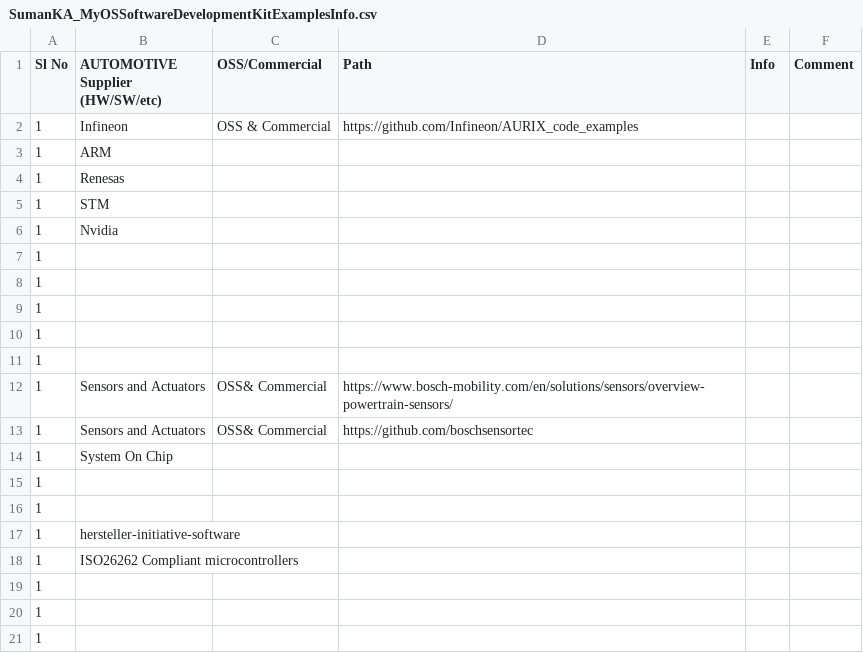
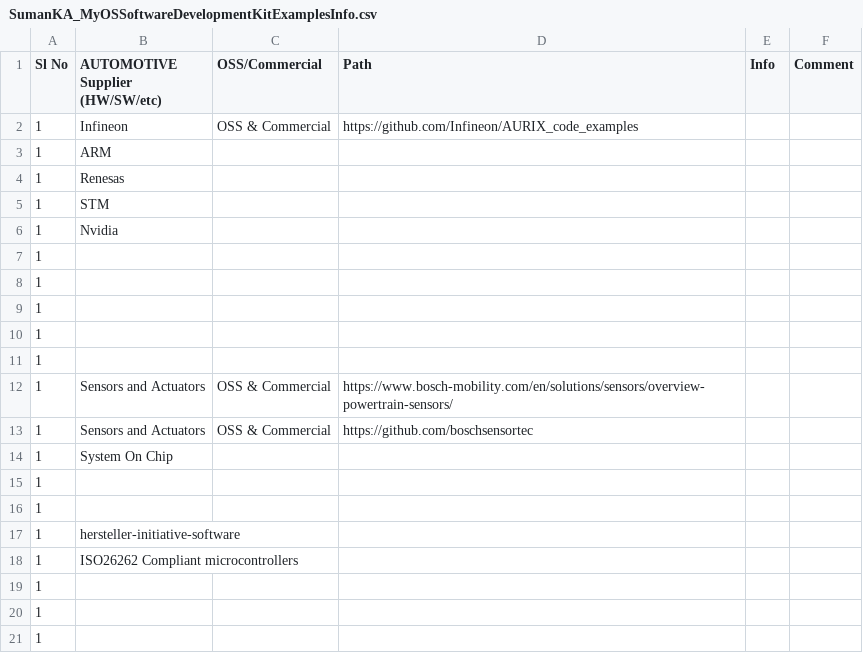
Before and after one commit to suman-komarla-adinarayana-aitpa9662r/SumanKA_MyOSSoftwareDevelopmentKitExamplesInfo, a CSV file: SumanKA_MyOSSoftwareDevelopmentKitExamplesInfo.csv, drawn as a sheet.

Commit message:
Update SumanKA_MyOSSoftwareDevelopmentKitExamplesInfo.csv

```diff
--- a/SumanKA_MyOSSoftwareDevelopmentKitExamplesInfo.csv
+++ b/SumanKA_MyOSSoftwareDevelopmentKitExamplesInfo.csv
@@ -11,4 +11,4 @@ Sl No,AUTOMOTIVE Supplier (HW/SW/etc), OSS/Commercial, Path, Info, Comment,
 1,,,,,,
-1,Sensors and Actuators,OSS& Commercial,https://www.bosch-mobility.com/en/solutions/sensors/overview-powertrain-sensors/,,,
-1,Sensors and Actuators,OSS& Commercial,https://github.com/boschsensortec,,,
+1,Sensors and Actuators,OSS & Commercial,https://www.bosch-mobility.com/en/solutions/sensors/overview-powertrain-sensors/,,,
+1,Sensors and Actuators,OSS & Commercial,https://github.com/boschsensortec,,,
 1,System On Chip,,,,,
```
